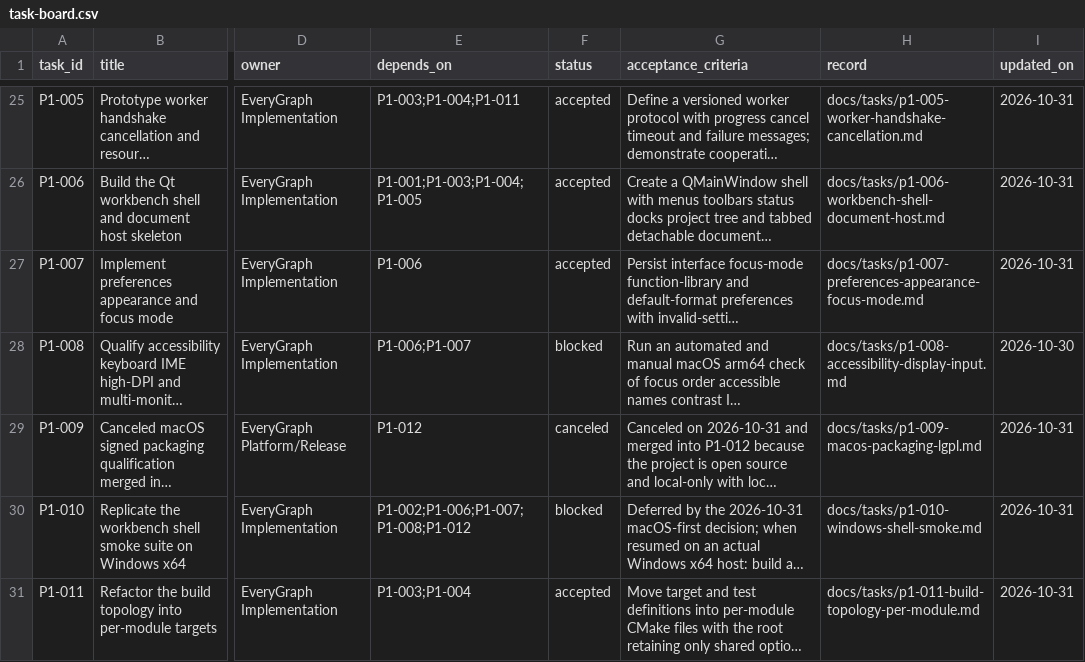
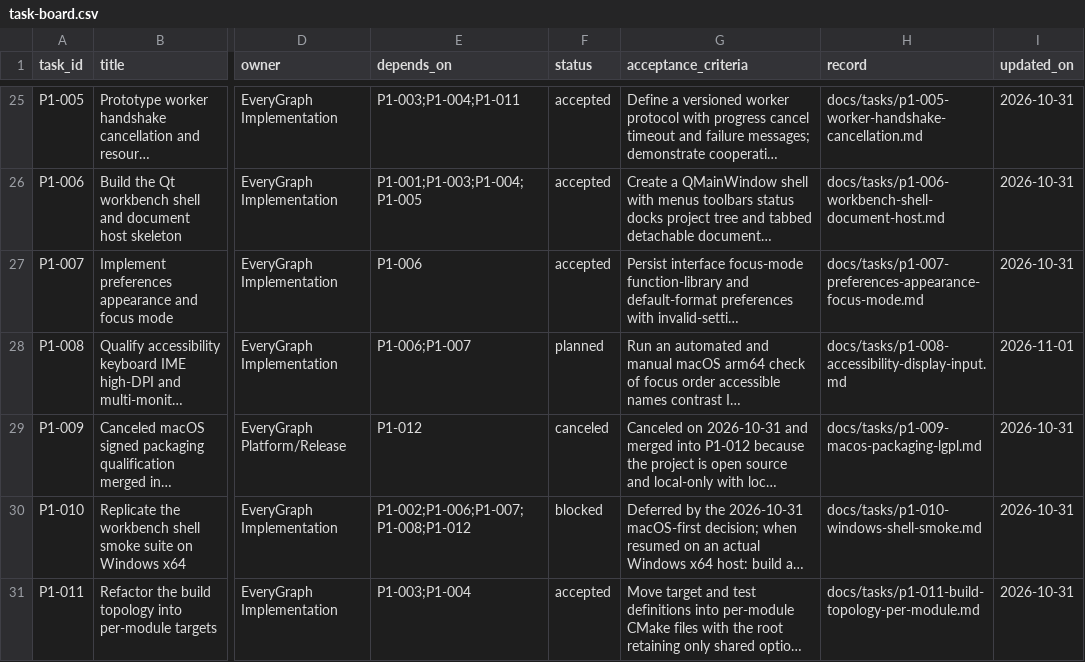
Before and after one commit to Quanxin-Lee/EveryGraph, a CSV file: docs/planning/task-board.csv, drawn as a sheet; only a part is shown, gaps mark what is left out; long unchanged cells end in …; the diff names each change by its address in the sheet, - before the commit and + after, or states it on an @@ line.

```diff
--- a/docs/planning/task-board.csv
+++ b/docs/planning/task-board.csv
-F28 (status): blocked
+F28 (status): planned
-I28 (updated_on): 2026-10-30
+I28 (updated_on): 2026-11-01
```
Also changed, not shown: 1 other file.
